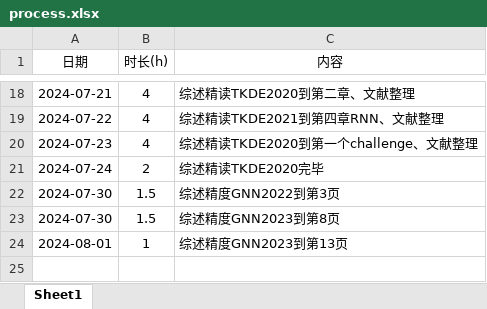
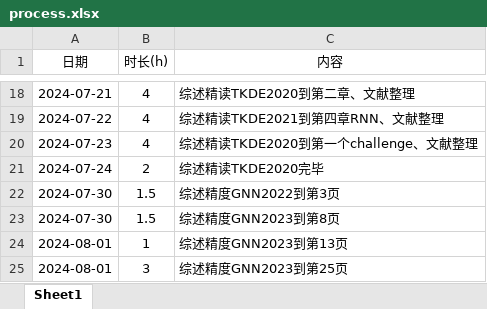
Before and after one commit to lr580/trafficFlowPredictionSurvey, an Excel workbook: process.xlsx, sheet Sheet1, drawn as a sheet; only a part is shown, gaps mark what is left out; values as stored, in another font and other column widths than the file's, no borders; the diff names each change by its address in the sheet, - before the commit and + after, or states it on an @@ line.

```diff
--- a/process.xlsx (sheet Sheet1)
+++ b/process.xlsx (sheet Sheet1)
+row 25: 2024-08-01 | 3 | 综述精度GNN2023到第25页
```
Also changed, not shown: 1 other file.
